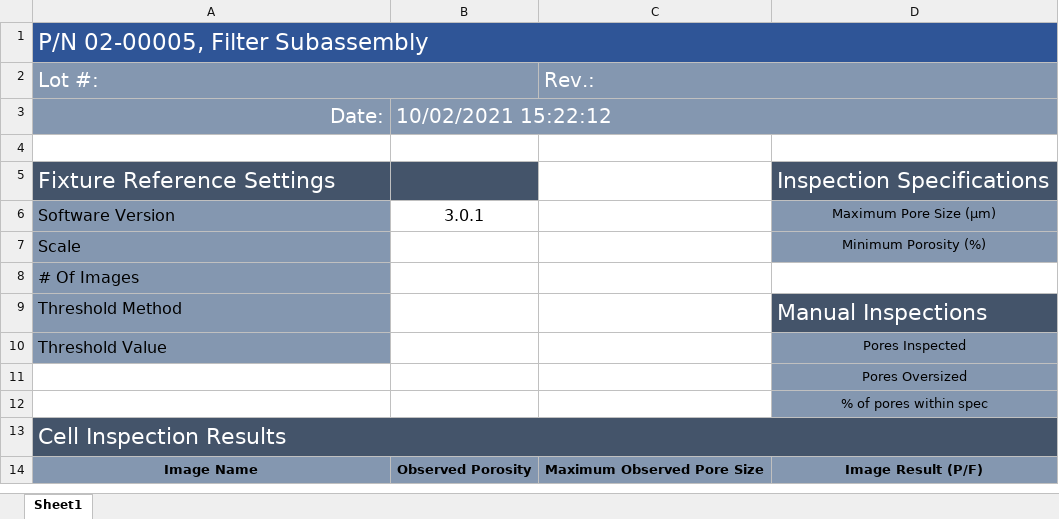
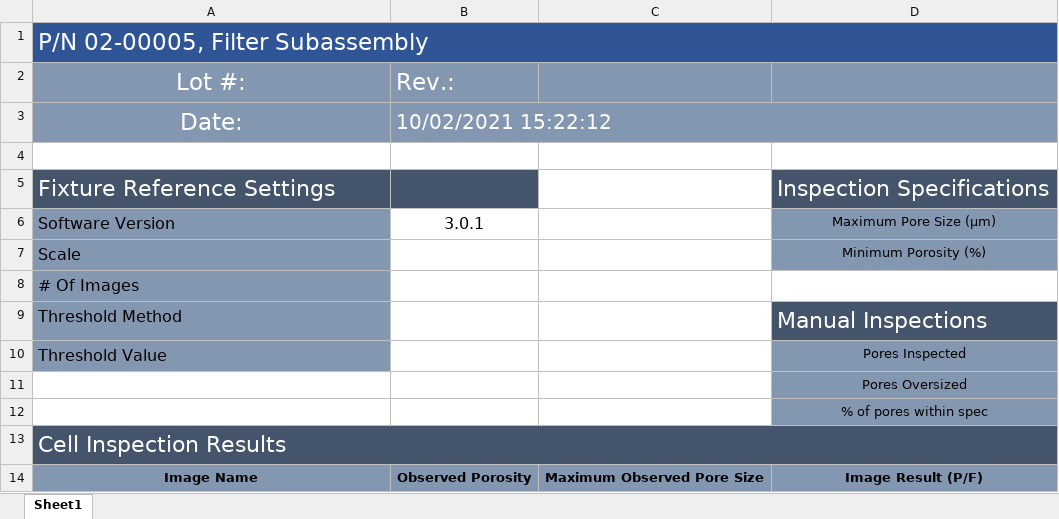
Before and after one commit to Jack-kelly-22/micronPro-worker, an Excel workbook: Spreadsheets/Output_Sheet_Blank.xlsx, sheet Sheet1, drawn as a sheet; values as stored, in another font and other column widths than the file's, no borders; the diff names each change by its address in the sheet, - before the commit and + after, or states it on an @@ line.

```diff
--- a/Spreadsheets/Output_Sheet_Blank.xlsx (sheet Sheet1)
+++ b/Spreadsheets/Output_Sheet_Blank.xlsx (sheet Sheet1)
@@ A2:A3 text size: larger @@
-A2 alignment: left
+A2 alignment: center
-A2:B2 merged
-B2: (empty)
+B2: Rev.:
-C2: Rev.:
+C2: (empty)
-C2:D2 merged
-A3 alignment: right
+A3 alignment: center
```
Also changed, not shown: 3 other files.
